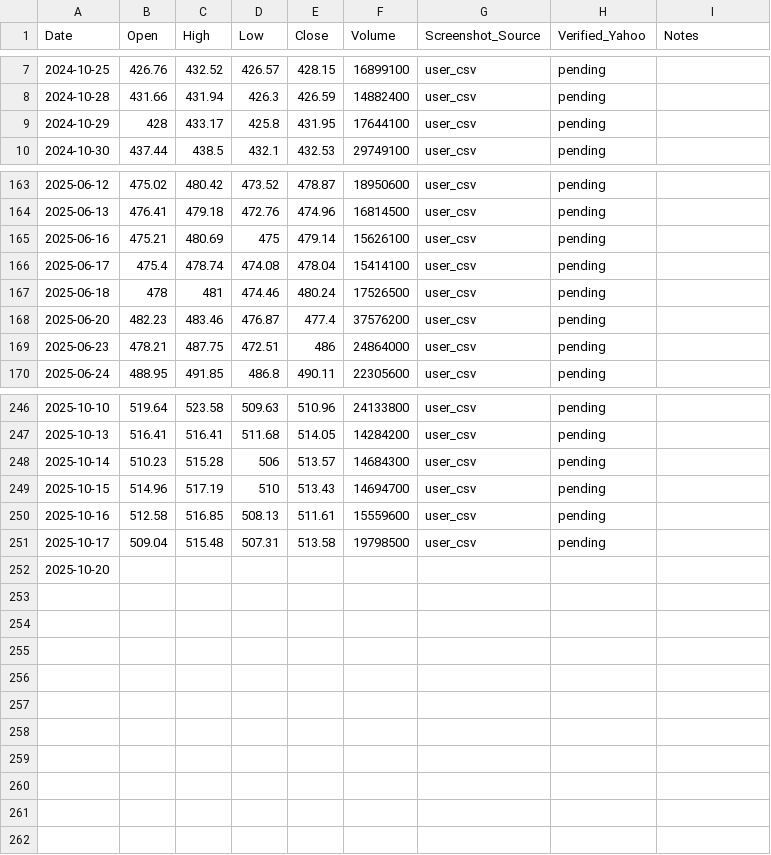
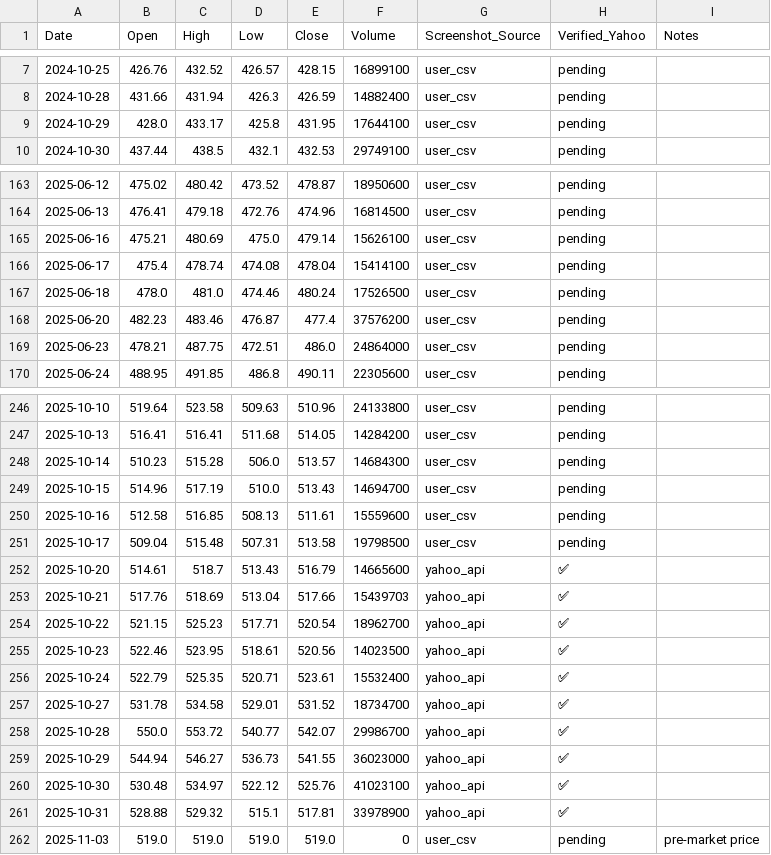
Before and after one commit to jaysean1/investment, a CSV file: 03_prices_all/MSFT_prices-Table 1.csv, drawn as a sheet; only a part is shown, gaps mark what is left out; the diff covers the shown part only.

```diff
--- a/03_prices_all/MSFT_prices-Table 1.csv
+++ b/03_prices_all/MSFT_prices-Table 1.csv
@@ -8,3 +8,3 @@ Date,Open,High,Low,Close,Volume,Screenshot_Source,Verified_Yahoo,Notes
 2024-10-28,431.66,431.94,426.3,426.59,14882400,user_csv,pending,
-2024-10-29,428,433.17,425.8,431.95,17644100,user_csv,pending,
+2024-10-29,428.0,433.17,425.8,431.95,17644100,user_csv,pending,
 2024-10-30,437.44,438.5,432.1,432.53,29749100,user_csv,pending,
@@ -164,7 +164,7 @@ Date,Open,High,Low,Close,Volume,Screenshot_Source,Verified_Yahoo,Notes
 2025-06-13,476.41,479.18,472.76,474.96,16814500,user_csv,pending,
-2025-06-16,475.21,480.69,475,479.14,15626100,user_csv,pending,
+2025-06-16,475.21,480.69,475.0,479.14,15626100,user_csv,pending,
 2025-06-17,475.4,478.74,474.08,478.04,15414100,user_csv,pending,
-2025-06-18,478,481,474.46,480.24,17526500,user_csv,pending,
+2025-06-18,478.0,481.0,474.46,480.24,17526500,user_csv,pending,
 2025-06-20,482.23,483.46,476.87,477.4,37576200,user_csv,pending,
-2025-06-23,478.21,487.75,472.51,486,24864000,user_csv,pending,
+2025-06-23,478.21,487.75,472.51,486.0,24864000,user_csv,pending,
 2025-06-24,488.95,491.85,486.8,490.11,22305600,user_csv,pending,
@@ -247,6 +247,16 @@ Date,Open,High,Low,Close,Volume,Screenshot_Source,Verified_Yahoo,Notes
 2025-10-13,516.41,516.41,511.68,514.05,14284200,user_csv,pending,
-2025-10-14,510.23,515.28,506,513.57,14684300,user_csv,pending,
-2025-10-15,514.96,517.19,510,513.43,14694700,user_csv,pending,
+2025-10-14,510.23,515.28,506.0,513.57,14684300,user_csv,pending,
+2025-10-15,514.96,517.19,510.0,513.43,14694700,user_csv,pending,
 2025-10-16,512.58,516.85,508.13,511.61,15559600,user_csv,pending,
 2025-10-17,509.04,515.48,507.31,513.58,19798500,user_csv,pending,
-2025-10-20,,,,,,,,
+2025-10-20,514.61,518.7,513.43,516.79,14665600,yahoo_api,✅,
+2025-10-21,517.76,518.69,513.04,517.66,15439703,yahoo_api,✅,
+2025-10-22,521.15,525.23,517.71,520.54,18962700,yahoo_api,✅,
+2025-10-23,522.46,523.95,518.61,520.56,14023500,yahoo_api,✅,
+2025-10-24,522.79,525.35,520.71,523.61,15532400,yahoo_api,✅,
+2025-10-27,531.78,534.58,529.01,531.52,18734700,yahoo_api,✅,
+2025-10-28,550.0,553.72,540.77,542.07,29986700,yahoo_api,✅,
+2025-10-29,544.94,546.27,536.73,541.55,36023000,yahoo_api,✅,
+2025-10-30,530.48,534.97,522.12,525.76,41023100,yahoo_api,✅,
+2025-10-31,528.88,529.32,515.1,517.81,33978900,yahoo_api,✅,
+2025-11-03,519.0,519.0,519.0,519.0,0,user_csv,pending,pre-market price
```
Also changed, not shown: 35 edited cells elsewhere in this file, 03_prices_all/GLD_prices-Table 1.csv, 03_prices_all/QQQ_prices-Table 1.csv, 3 other files.
